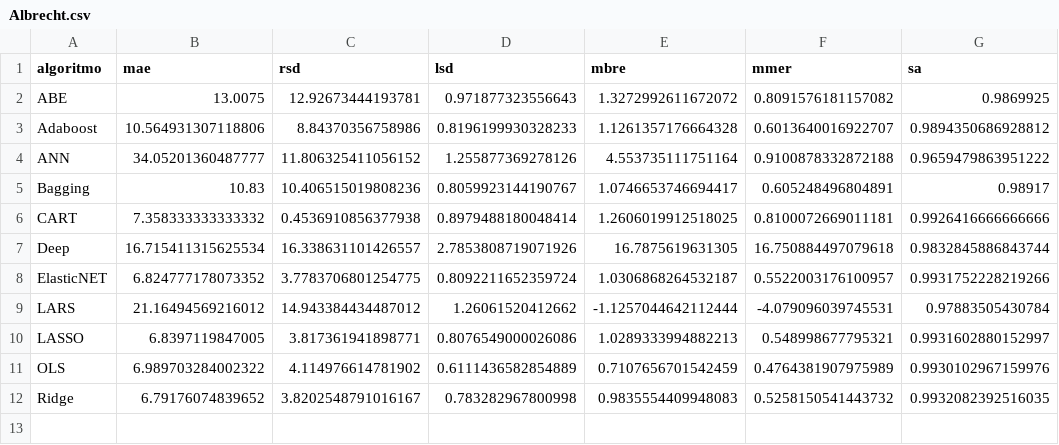
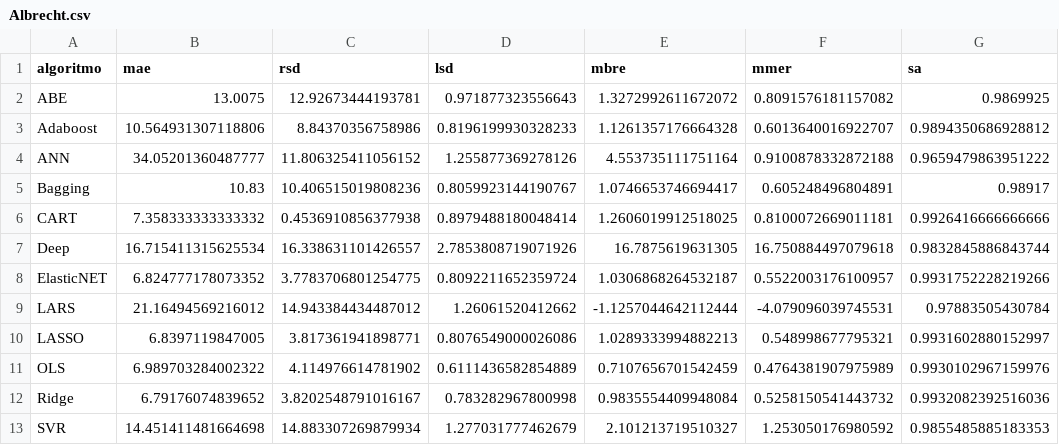
Before and after one commit to albertofernandezs/machine-learning, a CSV file: actualizacion/Albrecht.csv, drawn as a sheet.

Commit message:
Implementacion de algoritmos

```diff
--- a/actualizacion/Albrecht.csv
+++ b/actualizacion/Albrecht.csv
@@ -11,2 +11,3 @@ LASSO,6.8397119847005,3.817361941898771,0.8076549000026086,1.0289333994882213,0.
 OLS,6.989703284002322,4.114976614781902,0.6111436582854889,0.7107656701542459,0.4764381907975989,0.9930102967159976
-Ridge,6.79176074839652,3.8202548791016167,0.783282967800998,0.9835554409948083,0.5258150541443732,0.9932082392516035
+Ridge,6.79176074839652,3.8202548791016167,0.783282967800998,0.9835554409948084,0.5258150541443732,0.9932082392516036
+SVR,14.451411481664698,14.883307269879934,1.277031777462679,2.101213719510327,1.253050176980592,0.9855485885183353
```
